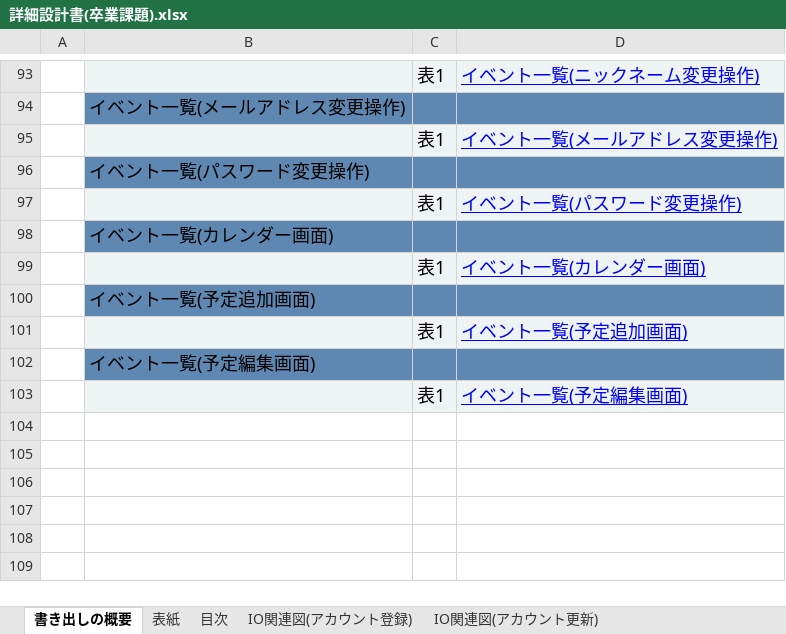
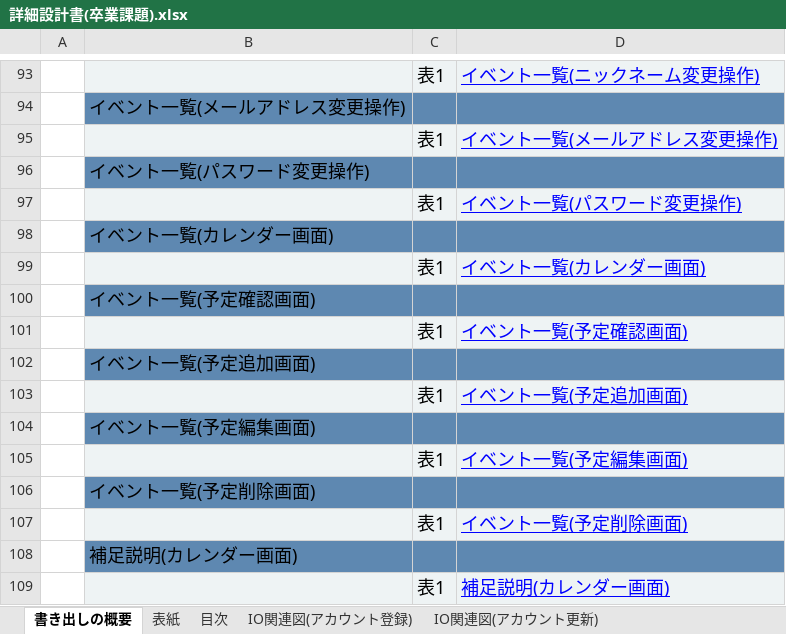
Before and after one commit to yamazakirr/portfolio, an Excel workbook: documents/詳細設計書(卒業課題).xlsx, sheet 書き出しの概要, drawn as a sheet; only a part is shown, gaps mark what is left out; values as stored, in another font and other column widths than the file's, no borders; the diff names each change by its address in the sheet, - before the commit and + after, or states it on an @@ line.

```diff
--- a/documents/詳細設計書(卒業課題).xlsx (sheet 書き出しの概要)
+++ b/documents/詳細設計書(卒業課題).xlsx (sheet 書き出しの概要)
+row 100:  | イベント一覧(予定確認画面)
+row 101:  |  | 表1 | イベント一覧(予定確認画面)
+row 106:  | イベント一覧(予定削除画面)
+row 107:  |  | 表1 | イベント一覧(予定削除画面)
+row 108:  | 補足説明(カレンダー画面)
+row 109:  |  | 表1 | 補足説明(カレンダー画面)
```
Also changed, not shown: sheet イベント一覧(予定編集画面), other sheet tabs, charts or pictures, documents/基本設計書(卒業課題).xlsx.
